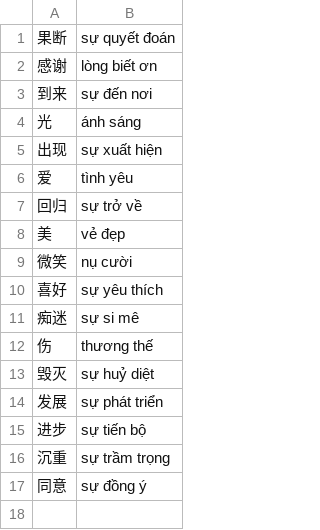
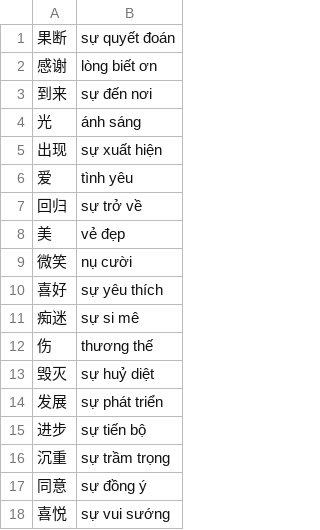
Before and after one commit to n-pn/chivi, a TSV file: var/vpdicts/cvmtl/refine-nouns.tsv, drawn as a sheet; the diff names each change by its address in the sheet, - before the commit and + after, or states it on an @@ line.

```diff
--- a/var/vpdicts/cvmtl/refine-nouns.tsv
+++ b/var/vpdicts/cvmtl/refine-nouns.tsv
+row 18: 喜悦 | sự vui sướng
```
Also changed, not shown: 3 other files.
